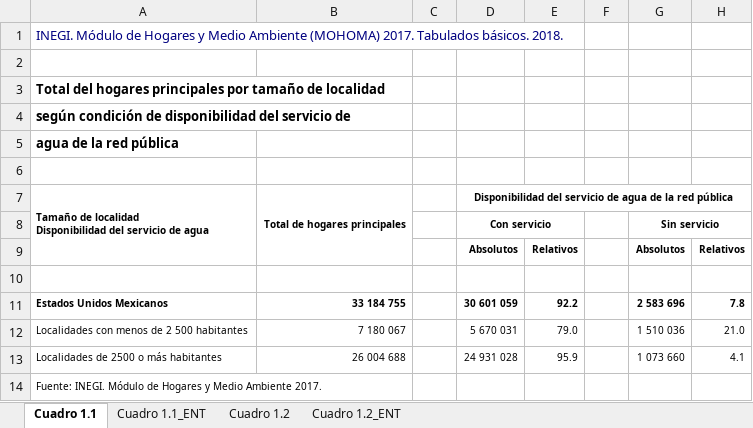
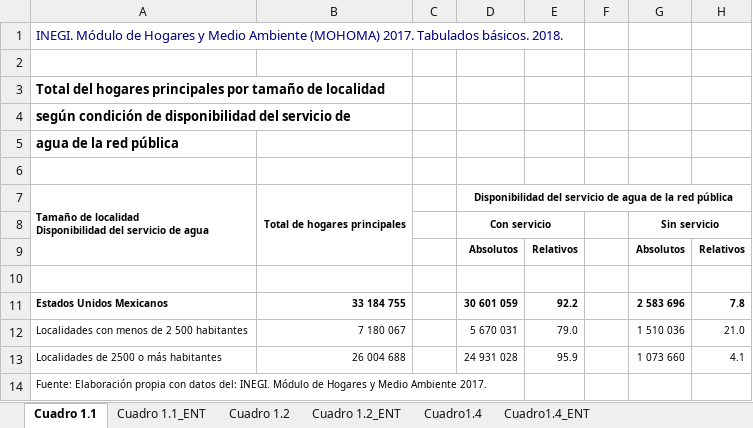
Before and after one commit to sanalexito/MOHOMA, an Excel workbook: Tablas/Tabs_agua.xlsx, sheet Cuadro 1.1, drawn as a sheet; values as stored, in another font and other column widths than the file's, no borders; the diff names each change by its address in the sheet, - before the commit and + after, or states it on an @@ line.

```diff
--- a/Tablas/Tabs_agua.xlsx (sheet Cuadro 1.1)
+++ b/Tablas/Tabs_agua.xlsx (sheet Cuadro 1.1)
+sheet tab: Cuadro1.4
+sheet tab: Cuadro1.4_ENT
-A14: Fuente: INEGI. Módulo…
+A14: Fuente: Elaboración propia con datos del: INEGI. Módulo…
-A14:B14 merged
```
Also changed, not shown: sheet Cuadro 1.2_ENT, sheet Cuadro 1.2, sheet Cuadro 1.1_ENT.
